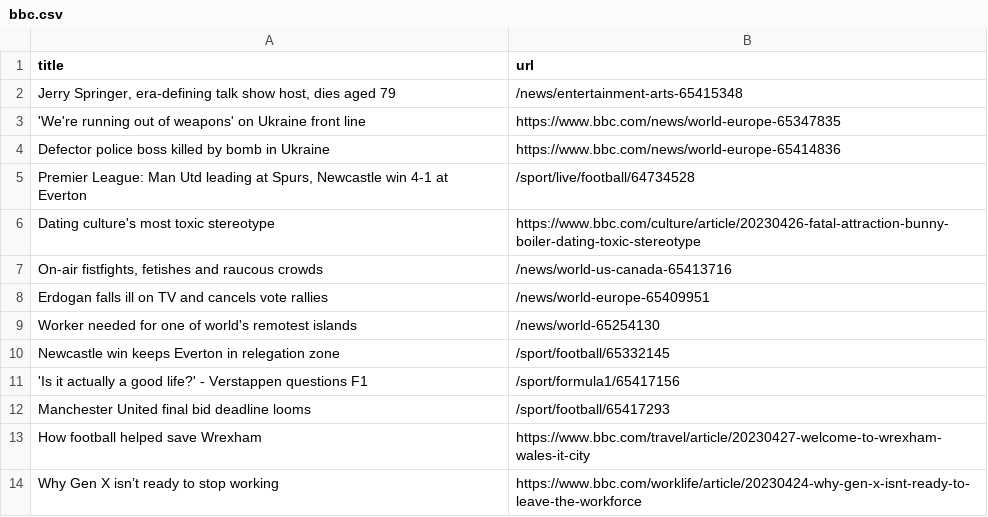
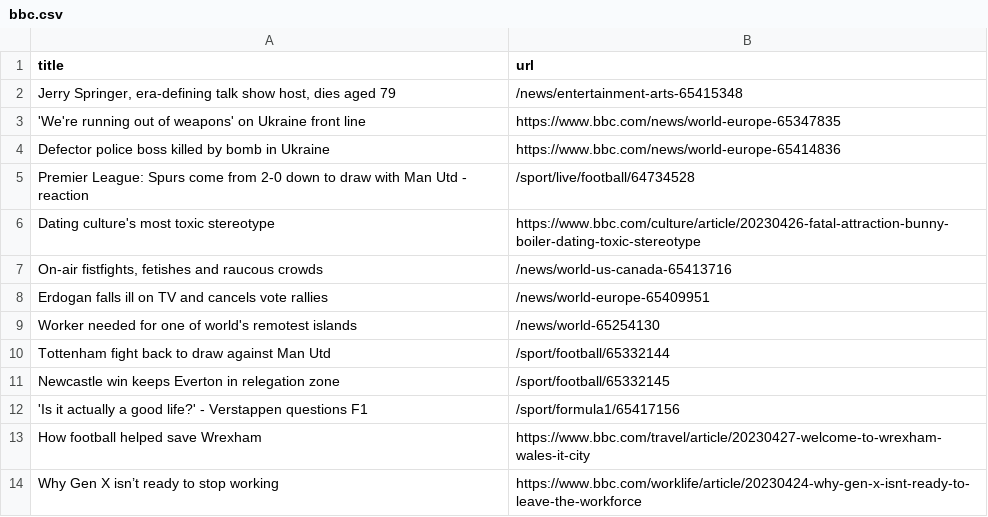
Before and after one commit to Danihisp/automatic-scraper-bbc-main, a CSV file: bbc.csv, drawn as a sheet; only a part is shown.

```diff
--- a/bbc.csv
+++ b/bbc.csv
@@ -4,3 +4,3 @@ title,url
 Defector police boss killed by bomb in Ukraine,https://www.bbc.com/news/world-europe-65414836
-"Premier League: Man Utd leading at Spurs, Newcastle win 4-1 at Everton",/sport/live/football/64734528
+Premier League: Spurs come from 2-0 down to draw with Man Utd - reaction,/sport/live/football/64734528
 Dating culture's most toxic stereotype,https://www.bbc.com/culture/article/20230426-fatal-attraction-bunny-boiler-dating-toxic-stereotype
@@ -9,5 +9,5 @@ Erdogan falls ill on TV and cancels vote rallies,/news/world-europe-65409951
 Worker needed for one of world's remotest islands,/news/world-65254130
+Tottenham fight back to draw against Man Utd,/sport/football/65332144
 Newcastle win keeps Everton in relegation zone,/sport/football/65332145
 'Is it actually a good life?' - Verstappen questions F1,/sport/formula1/65417156
-Manchester United final bid deadline looms,/sport/football/65417293
 How football helped save Wrexham,https://www.bbc.com/travel/article/20230427-welcome-to-wrexham-wales-it-city
```
